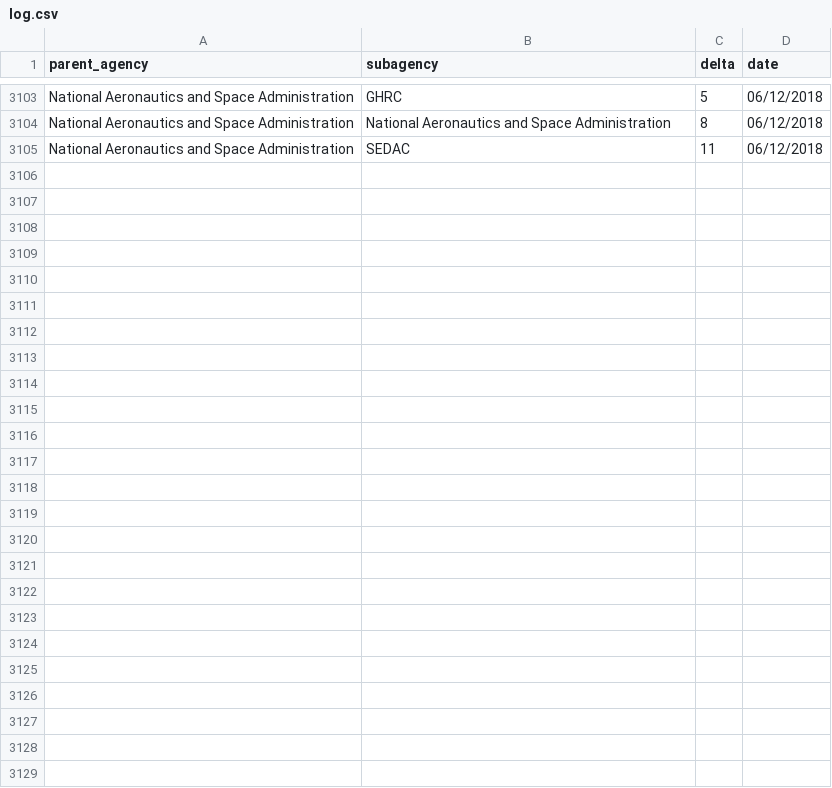
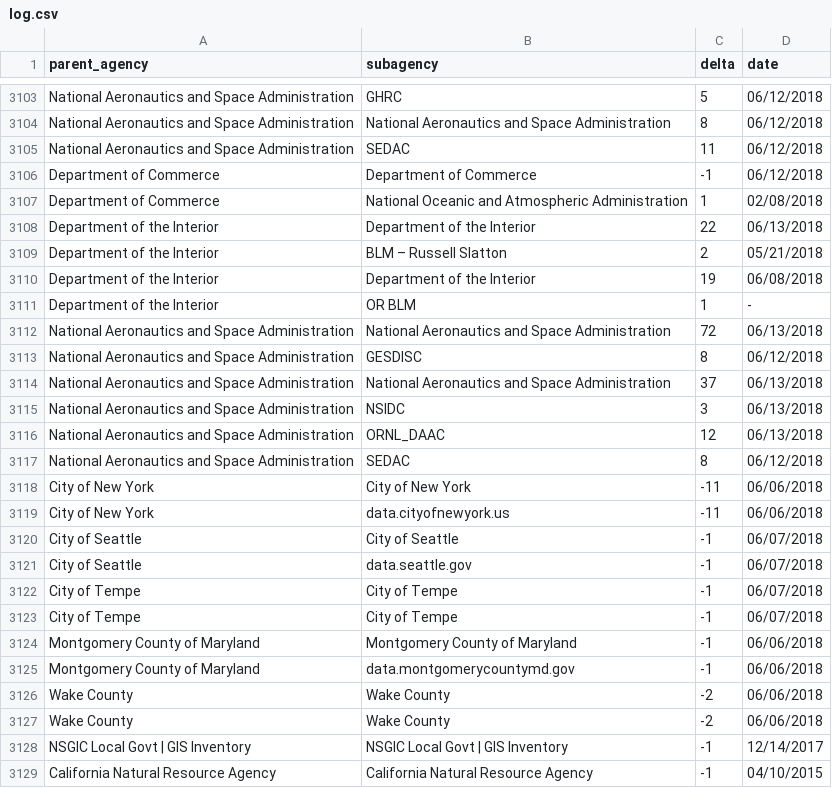
Before and after one commit to hancush/eyeball, a CSV file: output/log.csv, drawn as a sheet; only a part is shown, gaps mark what is left out; the diff names each change by its address in the sheet, - before the commit and + after, or states it on an @@ line.

```diff
--- a/output/log.csv
+++ b/output/log.csv
+row 3106: Department of Commerce | Department of Commerce | -1 | 06/12/2018
+row 3107: Department of Commerce | National Oceanic and Atmospheric Administration | 1 | 02/08/2018
+row 3108: Department of the Interior | Department of the Interior | 22 | 06/13/2018
+row 3109: Department of the Interior | BLM – Russell Slatton | 2 | 05/21/2018
+row 3110: Department of the Interior | Department of the Interior | 19 | 06/08/2018
+row 3111: Department of the Interior | OR BLM | 1 | -
+row 3112: National Aeronautics and Space Administration | National Aeronautics and Space Administration | 72 | 06/13/2018
+row 3113: National Aeronautics and Space Administration | GESDISC | 8 | 06/12/2018
+row 3114: National Aeronautics and Space Administration | National Aeronautics and Space Administration | 37 | 06/13/2018
+row 3115: National Aeronautics and Space Administration | NSIDC | 3 | 06/13/2018
+row 3116: National Aeronautics and Space Administration | ORNL_DAAC | 12 | 06/13/2018
+row 3117: National Aeronautics and Space Administration | SEDAC | 8 | 06/12/2018
+row 3118: City of New York | City of New York | -11 | 06/06/2018
+row 3119: City of New York | data.cityofnewyork.us | -11 | 06/06/2018
+row 3120: City of Seattle | City of Seattle | -1 | 06/07/2018
+row 3121: City of Seattle | data.seattle.gov | -1 | 06/07/2018
+row 3122: City of Tempe | City of Tempe | -1 | 06/07/2018
+row 3123: City of Tempe | City of Tempe | -1 | 06/07/2018
+row 3124: Montgomery County of Maryland | Montgomery County of Maryland | -1 | 06/06/2018
+row 3125: Montgomery County of Maryland | data.montgomerycountymd.gov | -1 | 06/06/2018
+row 3126: Wake County | Wake County | -2 | 06/06/2018
+row 3127: Wake County | Wake County | -2 | 06/06/2018
+row 3128: NSGIC Local Govt | GIS Inventory | NSGIC Local Govt | GIS Inventory | -1 | 12/14/2017
+row 3129: California Natural Resource Agency | California Natural Resource Agency | -1 | 04/10/2015
```
Also changed, not shown: archive.csv, output/churn_summary.csv.
